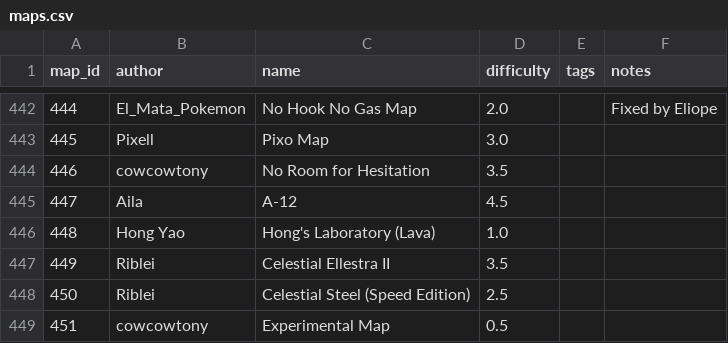
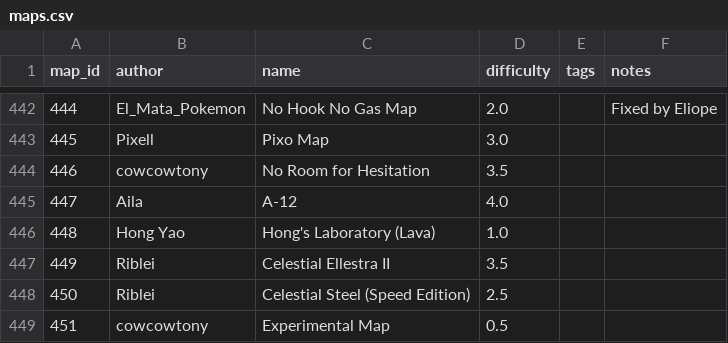
Before and after one commit to vv4t/Aottg2-Racing-Maps, a CSV file: maps.csv, drawn as a sheet; only a part is shown, gaps mark what is left out.

Commit message:
A-12  4.5 -> 4.0

```diff
--- a/maps.csv
+++ b/maps.csv
@@ -444,3 +444,3 @@ map_id|author|name|difficulty|tags|notes
 446|cowcowtony|No Room for Hesitation|3.5||
-447|Aila|A-12|4.5||
+447|Aila|A-12|4.0||
 448|Hong Yao|Hong's Laboratory (Lava)|1.0||
```
